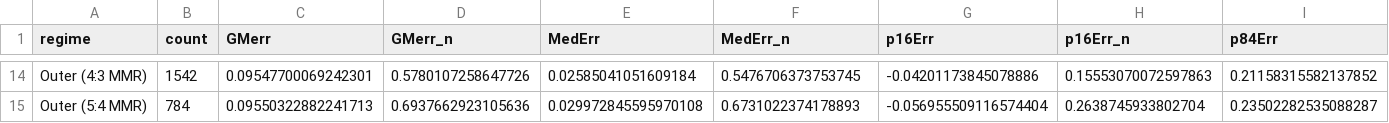
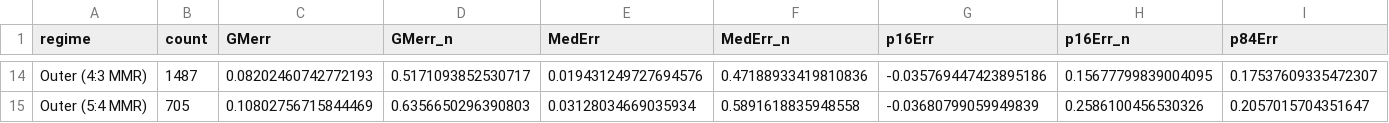
Before and after one commit to chatdanai-s/NATSUME, a CSV file: validation/1st_order_TTVFast/lithwick_code_metrics.csv, drawn as a sheet; only a part is shown, gaps mark what is left out; the diff covers the shown part only; the diff names each change by its address in the sheet, - before the commit and + after, or states it on an @@ line.

```diff
--- a/validation/1st_order_TTVFast/lithwick_code_metrics.csv
+++ b/validation/1st_order_TTVFast/lithwick_code_metrics.csv
-B14 (count): 1542
+B14 (count): 1487
-C14 (GMerr): 0.09547700069242301
+C14 (GMerr): 0.08202460742772193
-D14 (GMerr_n): 0.5780107258647726
+D14 (GMerr_n): 0.5171093852530717
-E14 (MedErr): 0.02585041051609184
+E14 (MedErr): 0.019431249727694576
-F14 (MedErr_n): 0.5476706373753745
+F14 (MedErr_n): 0.47188933419810836
-G14 (p16Err): -0.04201173845078886
+G14 (p16Err): -0.035769447423895186
-H14 (p16Err_n): 0.15553070072597863
+H14 (p16Err_n): 0.15677799839004095
-I14 (p84Err): 0.21158315582137852
+I14 (p84Err): 0.17537609335472307
-B15 (count): 784
+B15 (count): 705
-C15 (GMerr): 0.09550322882241713
+C15 (GMerr): 0.10802756715844469
-D15 (GMerr_n): 0.6937662923105636
+D15 (GMerr_n): 0.6356650296390803
-E15 (MedErr): 0.029972845595970108
+E15 (MedErr): 0.03128034669035934
-F15 (MedErr_n): 0.6731022374178893
+F15 (MedErr_n): 0.5891618835948558
-G15 (p16Err): -0.056955509116574404
+G15 (p16Err): -0.03680799059949839
-H15 (p16Err_n): 0.2638745933802704
+H15 (p16Err_n): 0.2586100456530326
-I15 (p84Err): 0.23502282535088287
+I15 (p84Err): 0.2057015704351647
```
Also changed, not shown: 110 edited cells elsewhere in this file, validation/2nd_order_TTVFast/deckagol_code_metrics.csv, 6 other files.
